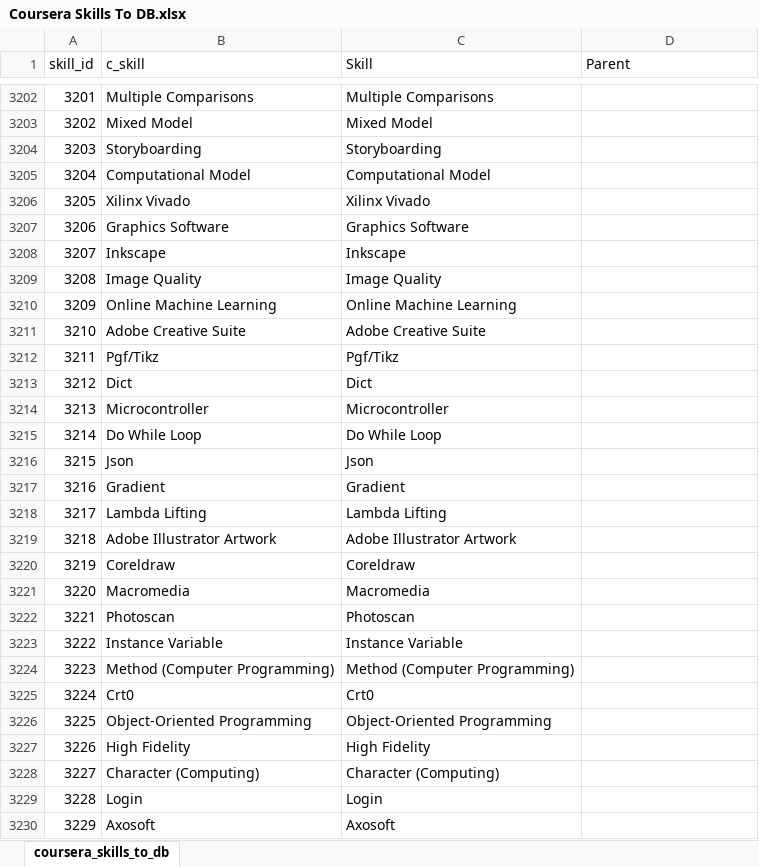
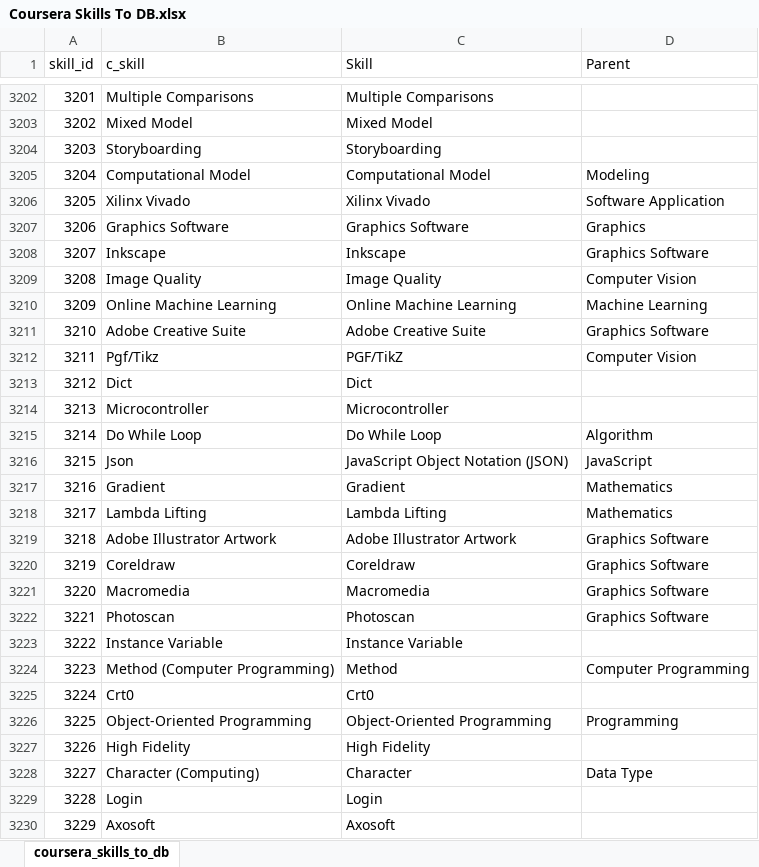
Before and after one commit to binxuankong/skills-ontology-project, an Excel workbook: coursera_skills/Coursera Skills To DB.xlsx, sheet coursera_skills_to_db, drawn as a sheet; only a part is shown, gaps mark what is left out; values as stored, in another font and other column widths than the file's, no borders; table styles not drawn; the diff covers the shown part only; the diff names each change by its address in the sheet, - before the commit and + after, or states it on an @@ line.

Commit message:
More coursera skills

```diff
--- a/coursera_skills/Coursera Skills To DB.xlsx (sheet coursera_skills_to_db)
+++ b/coursera_skills/Coursera Skills To DB.xlsx (sheet coursera_skills_to_db)
-D3205 (Parent): (empty)
+D3205 (Parent): Modeling
-D3206 (Parent): (empty)
+D3206 (Parent): Software Application
-D3207 (Parent): (empty)
+D3207 (Parent): Graphics
-D3208 (Parent): (empty)
+D3208 (Parent): Graphics Software
-D3209 (Parent): (empty)
+D3209 (Parent): Computer Vision
-D3210 (Parent): (empty)
+D3210 (Parent): Machine Learning
-D3211 (Parent): (empty)
+D3211 (Parent): Graphics Software
-C3212 (Skill): Pgf/Tikz
+C3212 (Skill): PGF/TikZ
-D3212 (Parent): (empty)
+D3212 (Parent): Computer Vision
-D3215 (Parent): (empty)
+D3215 (Parent): Algorithm
-C3216 (Skill): Json
+C3216 (Skill): JavaScript Object Notation (JSON)
-D3216 (Parent): (empty)
+D3216 (Parent): JavaScript
-D3217:D3218 (Parent): (empty)
+D3217:D3218 (Parent): Mathematics
-D3219:D3222 (Parent): (empty)
+D3219:D3222 (Parent): Graphics Software
-C3224 (Skill): Method (Computer Programming)
+C3224 (Skill): Method
-D3224 (Parent): (empty)
+D3224 (Parent): Computer Programming
-D3226 (Parent): (empty)
+D3226 (Parent): Programming
-C3228 (Skill): Character (Computing)
+C3228 (Skill): Character
-D3228 (Parent): (empty)
+D3228 (Parent): Data Type
```
Also changed, not shown: 44 edited cells elsewhere in this sheet, skills/Skills.xlsx.
